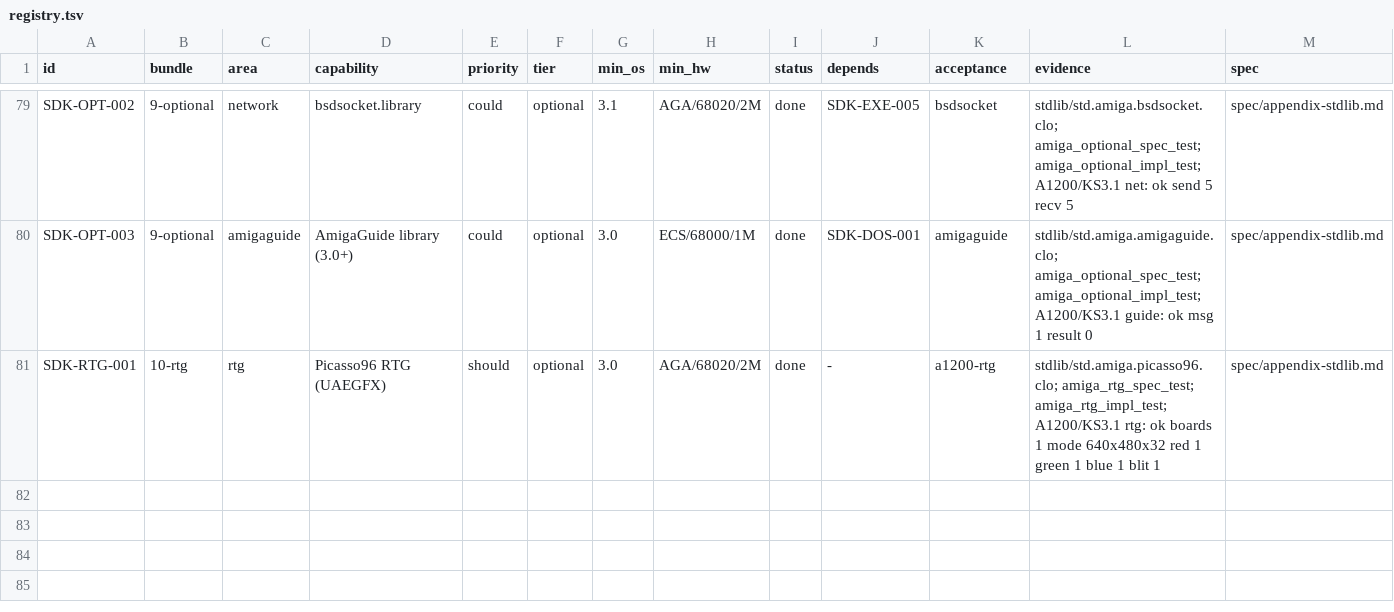
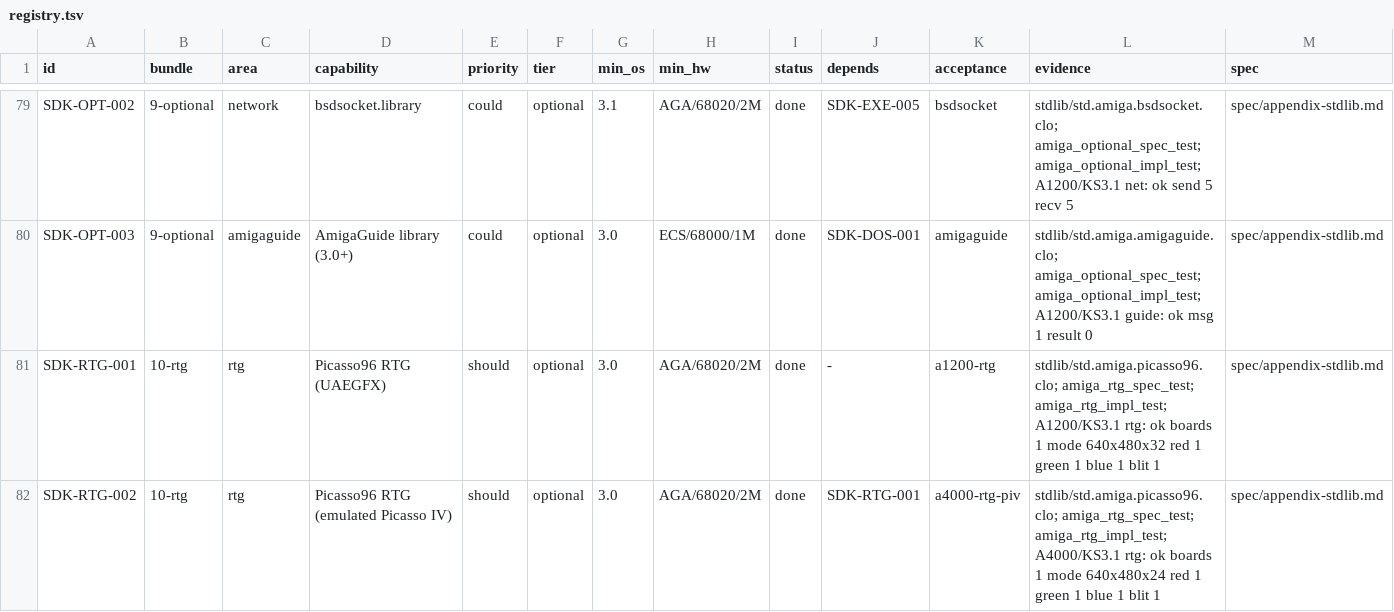
Before and after one commit to OpenLorraine/clorraine, a TSV file: docs/amiga-sdk/registry.tsv, drawn as a sheet; only a part is shown, gaps mark what is left out; rows hold the shown columns only; the diff names each change by its address in the sheet, - before the commit and + after, or states it on an @@ line.

Commit message:
feat(amiga): add emulated Picasso IV RTG gate
Add a second headless Picasso96 gate on A4000/KS3.1 with FS-UAE's emulated Picasso IV Zorro III card and the 7.4 flash ROM. Extend the RTG surface to 24-bit truecolor (B8G8R8) alongside 32-bit true alpha, with a shared card-parameterized gate script, spec and impl coverage, the SDK-RTG-002 registry row, and updated appendix and limitation docs.

Gates: make sdk-a1200-rtg and make sdk-a4000-rtg-piv both pass; make check, make asan, make corpus-amiga, and make verify are green.

```diff
--- a/docs/amiga-sdk/registry.tsv
+++ b/docs/amiga-sdk/registry.tsv
+row 82: SDK-RTG-002 | 10-rtg | rtg | Picasso96 RTG (emulated Picasso IV) | should | optional | 3.0 | AGA/68020/2M | done | SDK-RTG-001 | a4000-rtg-piv | stdlib/std.amiga.picasso96.clo; amiga_rtg_spec_test; amiga_rtg_impl_test; A4000/KS3.1 rtg: ok boards 1 mode 640x480x24 red 1 green 1 blue 1 blit 1 | spec/appendix-stdlib.md
```
Also changed, not shown: 30 other files.
